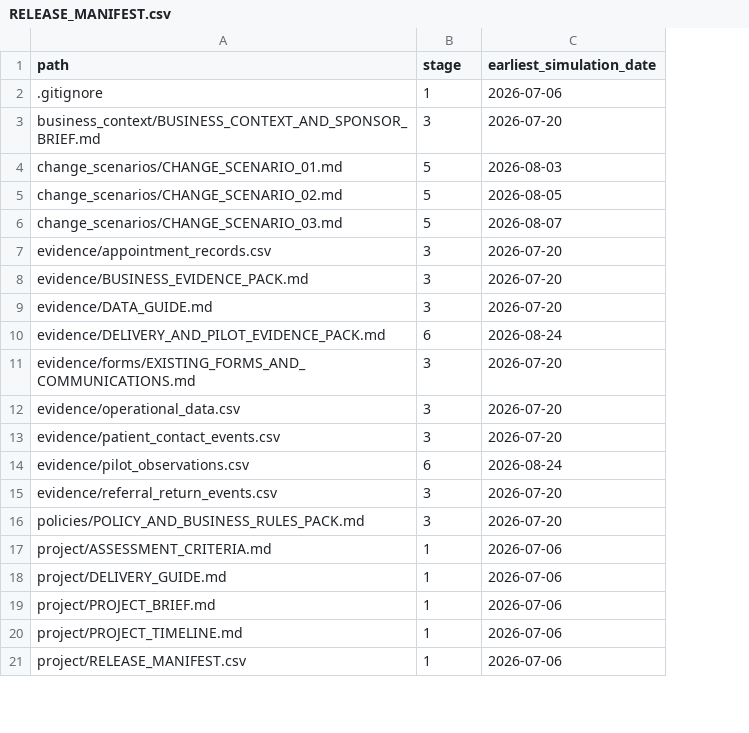
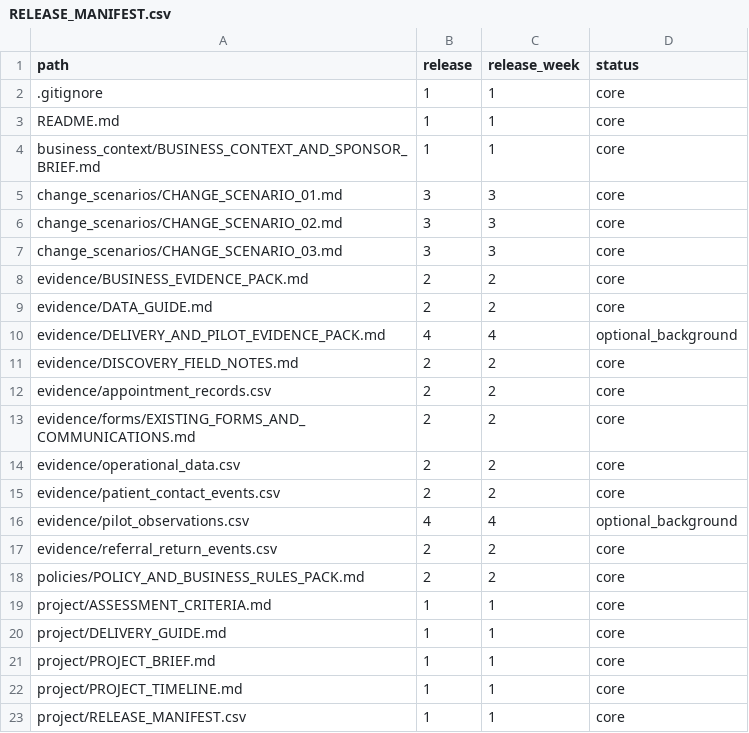
Before and after one commit to Mettelo/MTL-BA-042-NHS-Outpatient-Referral-Appointment-Transformation, a CSV file: project/RELEASE_MANIFEST.csv, drawn as a sheet; only a part is shown; removed rows and columns are numbered as before the commit, all else as after; the diff covers the shown part only; the diff names each change by its address in the sheet, - before the commit and + after, or states it on an @@ line.

Commit message:
Redesign BA-042 around a distinct discovery and service business analyst commission

```diff
--- a/project/RELEASE_MANIFEST.csv
+++ b/project/RELEASE_MANIFEST.csv
-column C (earliest_simulation_date), rows 2-6: 2026-07-06 | 2026-07-20 | 2026-08-03 | 2026-08-05 | 2026-08-07; rows 8-21: 2026-07-20 | 2026-07-20 | 2026-08-24 | 2026-07-20 | 2026-07-20 | 2026-07-20 | 2026-08-24 | 2026-07-20 | 2026-07-20 | 2026-07-06 | 2026-07-06 | 2026-07-06 | 2026-07-06 | 2026-07-06
+column C (release_week), row 2: 1; rows 4-10: 1 | 3 | 3 | 3 | 2 | 2 | 4; rows 13-23: 2 | 2 | 2 | 4 | 2 | 2 | 1 | 1 | 1 | 1 | 1
+column D (status), row 2: core; rows 4-10: core | core | core | core | core | core | optional_background; rows 13-23: core | core | core | optional_background | core | core | core | core | core | core | core
-B1: stage
+B1: release
@@ row 23 moved to row 3: README.md @@
-B4 (release): 3
+B4 (release): 1
-B5:B7 (release): 5
+B5:B7 (release): 3
-row 7: evidence/appointment_records.csv | 3 | 2026-07-20
-B8:B9 (release): 3
+B8:B9 (release): 2
-B10 (release): 6
+B10 (release): 4
+row 11: evidence/DISCOVERY_FIELD_NOTES.md | 2 | 2 | core
+row 12: evidence/appointment_records.csv | 2 | 2 | core
-B13:B15 (release): 3
+B13:B15 (release): 2
-B16 (release): 6
+B16 (release): 4
-B17:B18 (release): 3
+B17:B18 (release): 2
```
Also changed, not shown: 1 added row and 5 edited cells elsewhere in this file, 12 other files.
